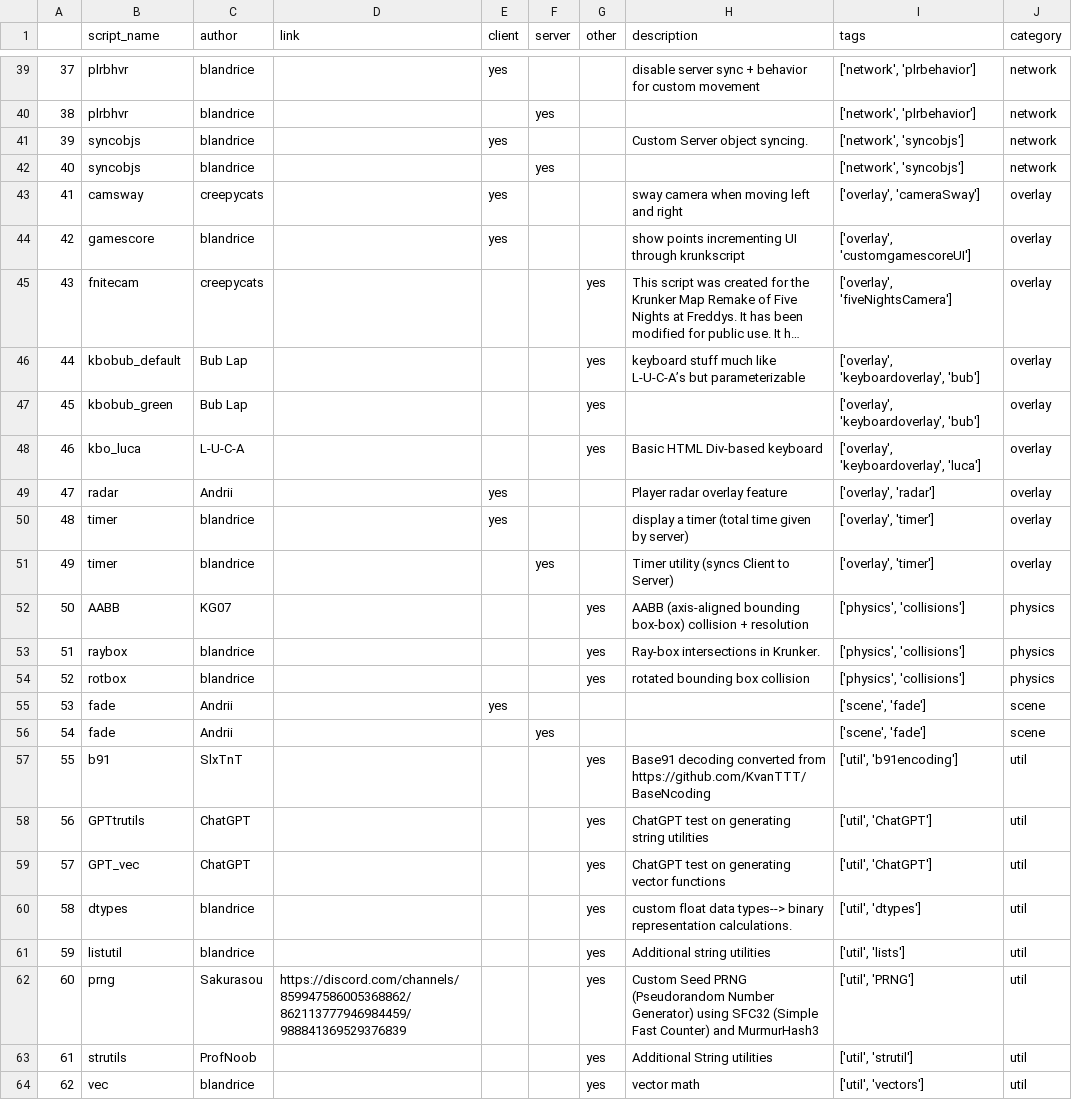
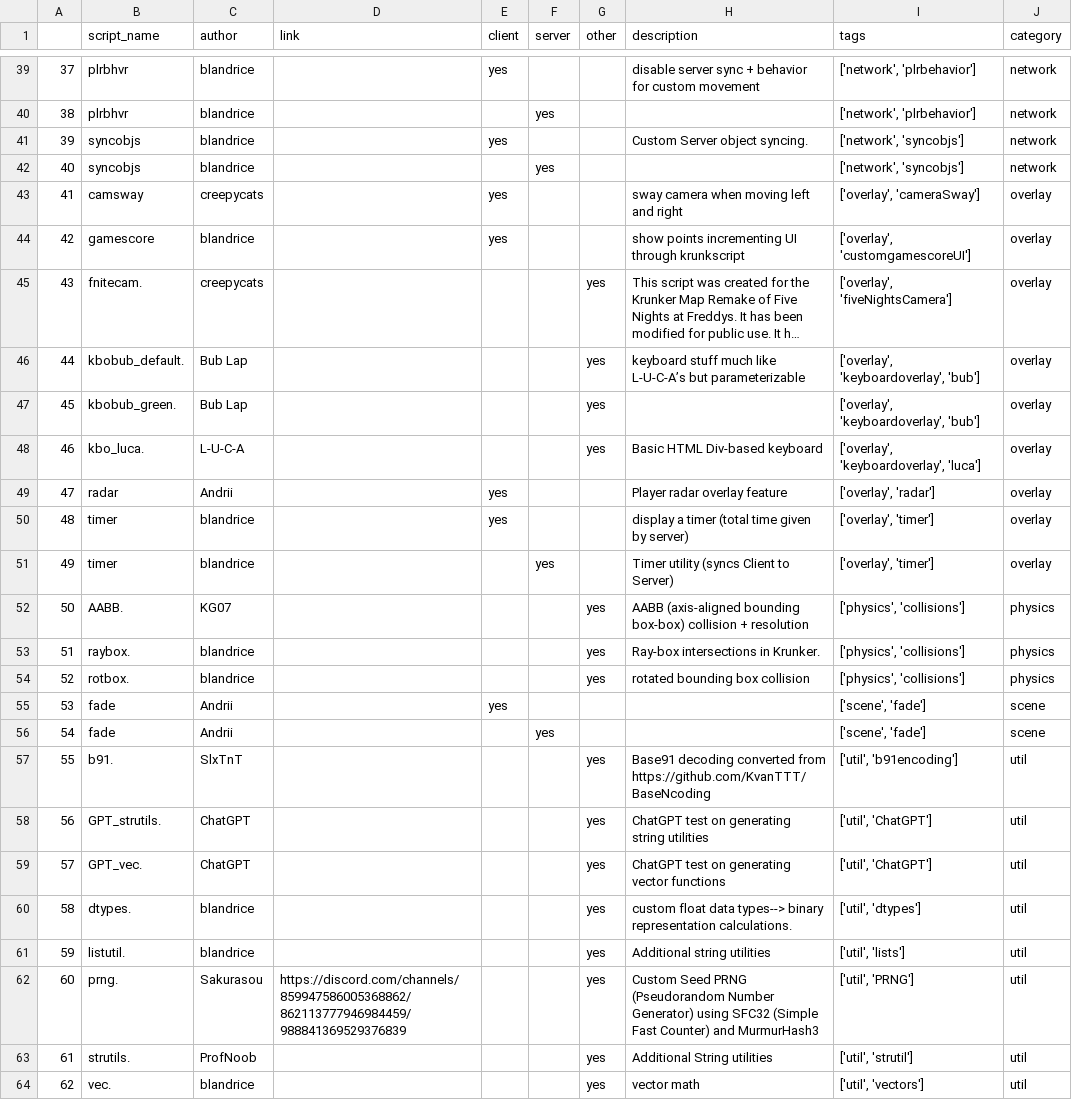
Before and after one commit to blandrice/blandlibs, a CSV file: docs/table.csv, drawn as a sheet; only a part is shown, gaps mark what is left out; long unchanged cells end in …; the diff covers the shown part only; the diff names each change by its address in the sheet, - before the commit and + after, or states it on an @@ line.

Commit message:
updated Krunkscript table with ECS

```diff
--- a/docs/table.csv
+++ b/docs/table.csv
-B45 (script_name): fnitecam
+B45 (script_name): fnitecam.
-B46 (script_name): kbobub_default
+B46 (script_name): kbobub_default.
-B47 (script_name): kbobub_green
+B47 (script_name): kbobub_green.
-B48 (script_name): kbo_luca
+B48 (script_name): kbo_luca.
-B52 (script_name): AABB
+B52 (script_name): AABB.
-B53 (script_name): raybox
+B53 (script_name): raybox.
-B54 (script_name): rotbox
+B54 (script_name): rotbox.
-B57 (script_name): b91
+B57 (script_name): b91.
-B58 (script_name): GPTtrutils
+B58 (script_name): GPT_strutils.
-B59 (script_name): GPT_vec
+B59 (script_name): GPT_vec.
-B60 (script_name): dtypes
+B60 (script_name): dtypes.
-B61 (script_name): listutil
+B61 (script_name): listutil.
-B62 (script_name): prng
+B62 (script_name): prng.
-B63 (script_name): strutils
+B63 (script_name): strutils.
-B64 (script_name): vec
+B64 (script_name): vec.
```
Also changed, not shown: 15 edited cells elsewhere in this file, table.csv, 13 other files.
